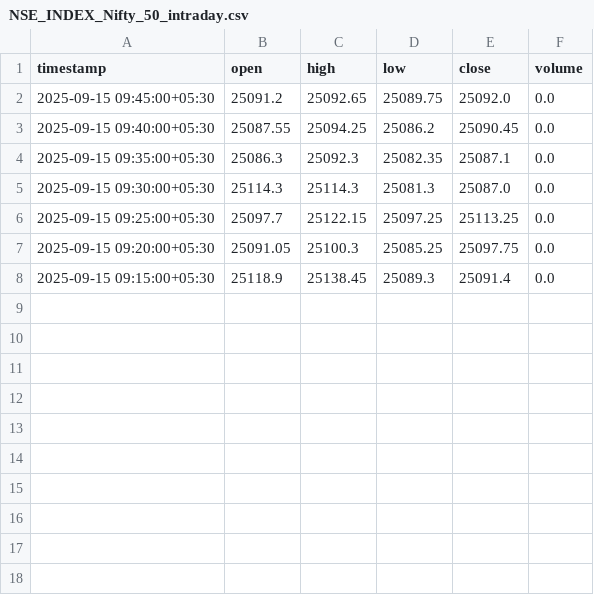
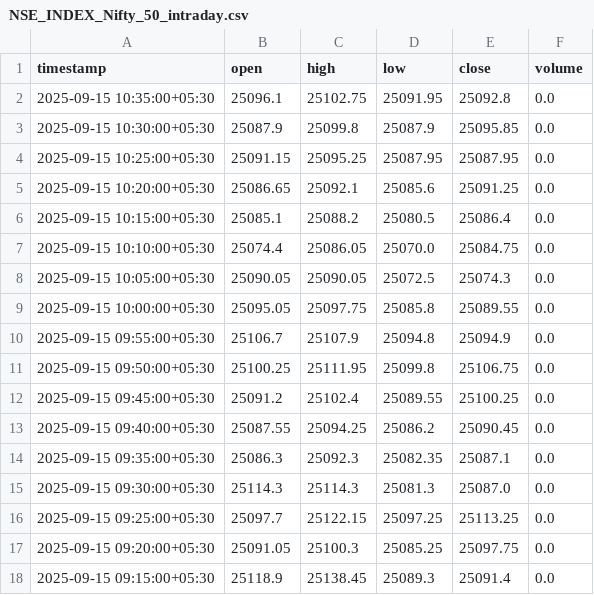
Before and after one commit to prabhuswaminathan/trader, a CSV file: data/NSE_INDEX_Nifty_50_intraday.csv, drawn as a sheet.

```diff
--- a/data/NSE_INDEX_Nifty_50_intraday.csv
+++ b/data/NSE_INDEX_Nifty_50_intraday.csv
@@ -1,3 +1,13 @@
 timestamp,open,high,low,close,volume
-2025-09-15 09:45:00+05:30,25091.2,25092.65,25089.75,25092.0,0.0
+2025-09-15 10:35:00+05:30,25096.1,25102.75,25091.95,25092.8,0.0
+2025-09-15 10:30:00+05:30,25087.9,25099.8,25087.9,25095.85,0.0
+2025-09-15 10:25:00+05:30,25091.15,25095.25,25087.95,25087.95,0.0
+2025-09-15 10:20:00+05:30,25086.65,25092.1,25085.6,25091.25,0.0
+2025-09-15 10:15:00+05:30,25085.1,25088.2,25080.5,25086.4,0.0
+2025-09-15 10:10:00+05:30,25074.4,25086.05,25070.0,25084.75,0.0
+2025-09-15 10:05:00+05:30,25090.05,25090.05,25072.5,25074.3,0.0
+2025-09-15 10:00:00+05:30,25095.05,25097.75,25085.8,25089.55,0.0
+2025-09-15 09:55:00+05:30,25106.7,25107.9,25094.8,25094.9,0.0
+2025-09-15 09:50:00+05:30,25100.25,25111.95,25099.8,25106.75,0.0
+2025-09-15 09:45:00+05:30,25091.2,25102.4,25089.55,25100.25,0.0
 2025-09-15 09:40:00+05:30,25087.55,25094.25,25086.2,25090.45,0.0
```
Also changed, not shown: 1 other file.
